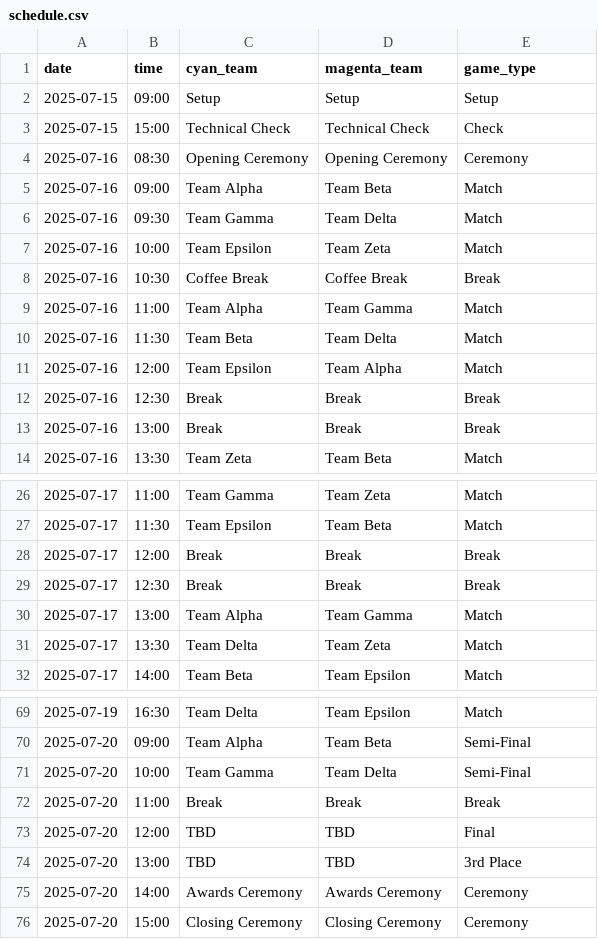
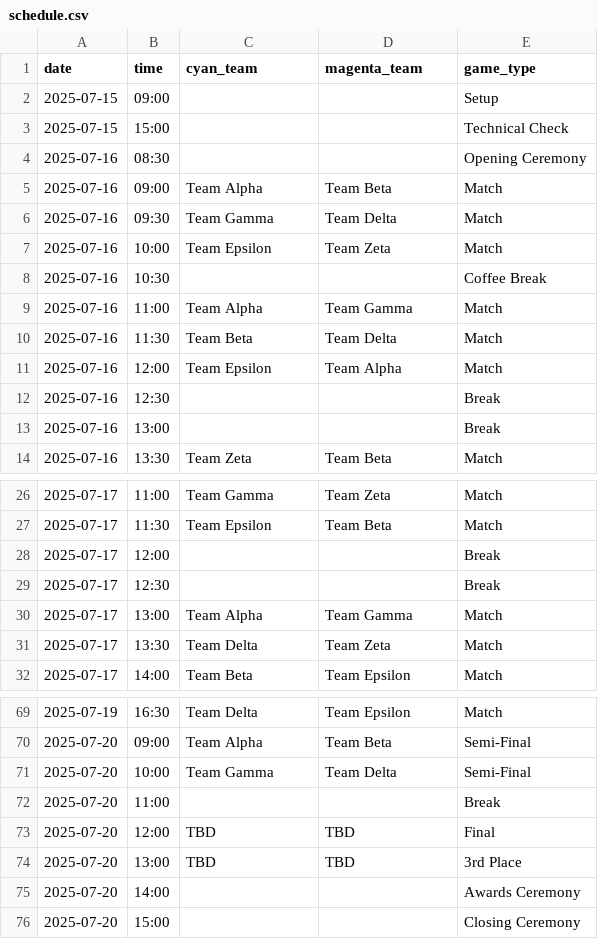
Before and after one commit to morxa/rcll-schedule, a CSV file: public/schedule.csv, drawn as a sheet; only a part is shown, gaps mark what is left out; the diff covers the shown part only.

Commit message:
Improve CSV format and special event display
- Update CSV format: special events now have blank team columns with event title in game_type field
- Simplify parsing logic: detect special events by blank team columns
- Enhance display: special events now span full width across all team columns
- Update example schedule with new format (Setup, Breaks, Ceremonies, etc.)
- Maintain backward compatibility with old CSV format
- Remove unused break-specific display logic

Special events now display more prominently and the CSV structure is cleaner and more intuitive.

```diff
--- a/public/schedule.csv
+++ b/public/schedule.csv
@@ -1,5 +1,5 @@
 date,time,cyan_team,magenta_team,game_type
-2025-07-15,09:00,Setup,Setup,Setup
-2025-07-15,15:00,Technical Check,Technical Check,Check
-2025-07-16,08:30,Opening Ceremony,Opening Ceremony,Ceremony
+2025-07-15,09:00,,,Setup
+2025-07-15,15:00,,,Technical Check
+2025-07-16,08:30,,,Opening Ceremony
 2025-07-16,09:00,Team Alpha,Team Beta,Match
@@ -7,3 +7,3 @@ date,time,cyan_team,magenta_team,game_type
 2025-07-16,10:00,Team Epsilon,Team Zeta,Match
-2025-07-16,10:30,Coffee Break,Coffee Break,Break
+2025-07-16,10:30,,,Coffee Break
 2025-07-16,11:00,Team Alpha,Team Gamma,Match
@@ -11,4 +11,4 @@ date,time,cyan_team,magenta_team,game_type
 2025-07-16,12:00,Team Epsilon,Team Alpha,Match
-2025-07-16,12:30,Break,Break,Break
-2025-07-16,13:00,Break,Break,Break
+2025-07-16,12:30,,,Break
+2025-07-16,13:00,,,Break
 2025-07-16,13:30,Team Zeta,Team Beta,Match
@@ -27,4 +27,4 @@ date,time,cyan_team,magenta_team,game_type
 2025-07-17,11:30,Team Epsilon,Team Beta,Match
-2025-07-17,12:00,Break,Break,Break
-2025-07-17,12:30,Break,Break,Break
+2025-07-17,12:00,,,Break
+2025-07-17,12:30,,,Break
 2025-07-17,13:00,Team Alpha,Team Gamma,Match
@@ -71,6 +71,6 @@ date,time,cyan_team,magenta_team,game_type
 2025-07-20,10:00,Team Gamma,Team Delta,Semi-Final
-2025-07-20,11:00,Break,Break,Break
+2025-07-20,11:00,,,Break
 2025-07-20,12:00,TBD,TBD,Final
 2025-07-20,13:00,TBD,TBD,3rd Place
-2025-07-20,14:00,Awards Ceremony,Awards Ceremony,Ceremony
-2025-07-20,15:00,Closing Ceremony,Closing Ceremony,Ceremony
+2025-07-20,14:00,,,Awards Ceremony
+2025-07-20,15:00,,,Closing Ceremony
```
Also changed, not shown: 8 edited cells elsewhere in this file, 2 other files.
